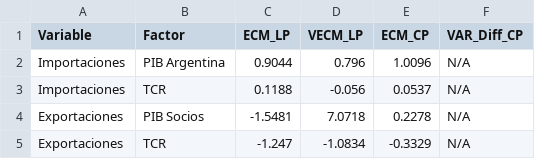
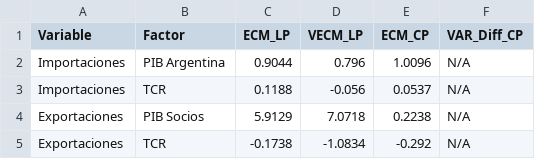
Before and after one commit to Juanpintoselso33/TP3-Series, a CSV file: tabla_comparativa_todas_elasticidades.csv, drawn as a sheet.

```diff
--- a/tabla_comparativa_todas_elasticidades.csv
+++ b/tabla_comparativa_todas_elasticidades.csv
@@ -3,3 +3,3 @@
 "Importaciones","TCR",0.1188,-0.056,0.0537,"N/A"
-"Exportaciones","PIB Socios",-1.5481,7.0718,0.2278,"N/A"
-"Exportaciones","TCR",-1.247,-1.0834,-0.3329,"N/A"
+"Exportaciones","PIB Socios",5.9129,7.0718,0.2238,"N/A"
+"Exportaciones","TCR",-0.1738,-1.0834,-0.292,"N/A"
```
Also changed, not shown: tabla_elasticidades_ECM.csv, 12 other files.
